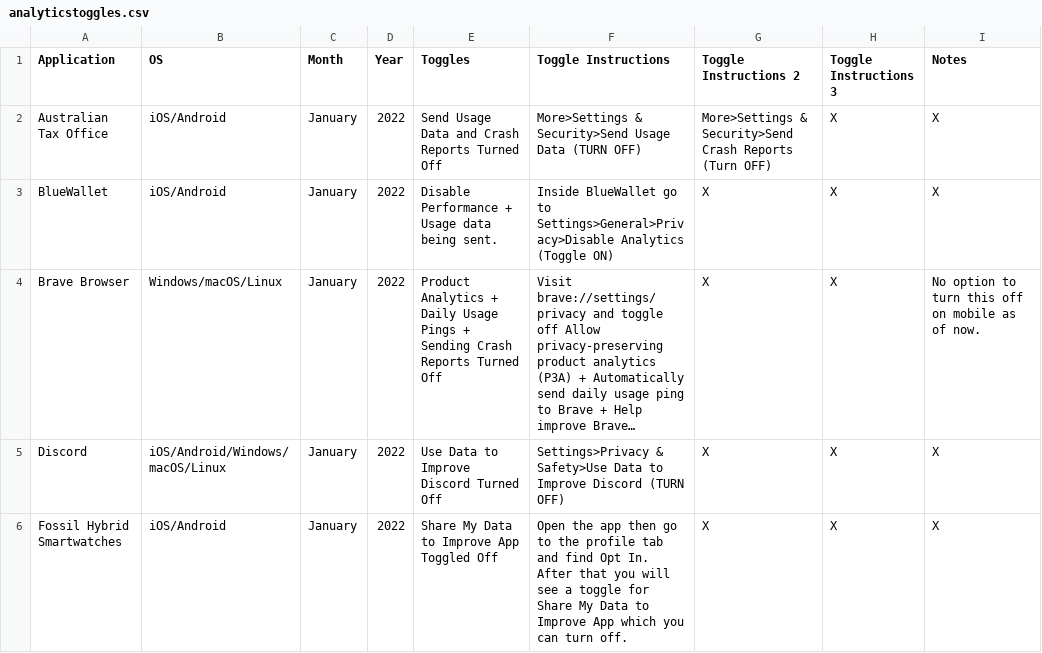
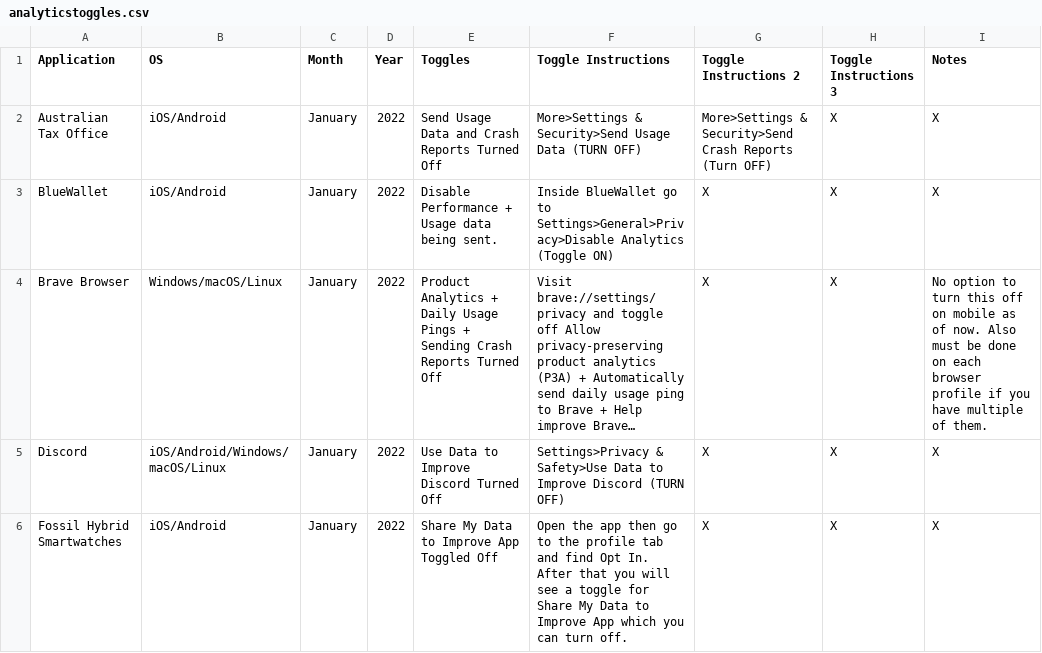
Before and after one commit to TomDotCom4/analyticstoggling, a CSV file: analyticstoggles.csv, drawn as a sheet; only a part is shown; long unchanged cells end in …; the diff names each change by its address in the sheet, - before the commit and + after, or states it on an @@ line.

Commit message:
Update analyticstoggles.csv

```diff
--- a/analyticstoggles.csv
+++ b/analyticstoggles.csv
-I4 (Notes): …of now.
+I4 (Notes): …of now. Also must be done on each browser profile if you have multiple of them.
```
